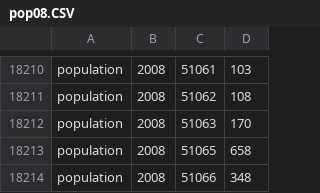
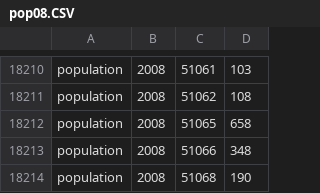
Before and after one commit to BAH-ALHOUSSEINE/projetBasededonne, a CSV file: bdd/stats/pop08.CSV, drawn as a sheet; only a part is shown, gaps mark what is left out; the shorter side is filled out with more unchanged rows.

```diff
--- a/bdd/stats/pop08.CSV
+++ b/bdd/stats/pop08.CSV
@@ -18211,3 +18211,2 @@ population,2008,51061,103
 population,2008,51062,108
-population,2008,51063,170
 population,2008,51065,658
```
Also changed, not shown: bdd/stats/naiss0813.CSV, bdd/stats/naiss1319.CSV, 2 other files.
